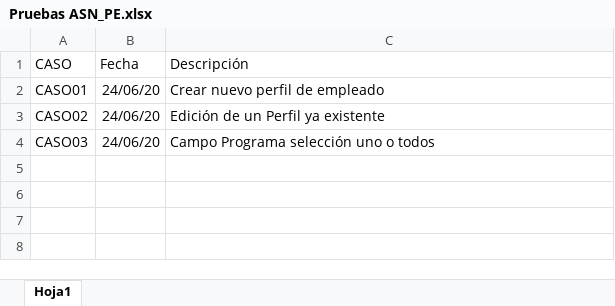
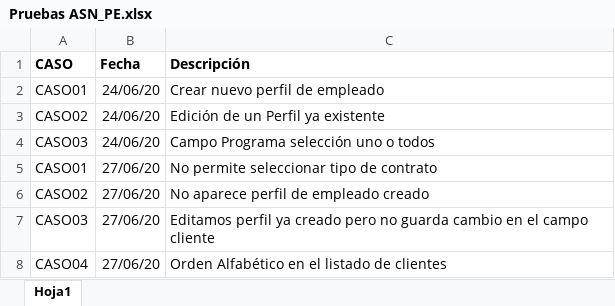
Before and after one commit to jas12345/ASN, an Excel workbook: Documentos/Reportes de Pruebas/Pruebas ASN_PE.xlsx, sheet Hoja1, drawn as a sheet; values as stored, in another font and other column widths than the file's, no borders; the diff names each change by its address in the sheet, - before the commit and + after, or states it on an @@ line.

Commit message:
Correcciones en Perfil de Empleados

```diff
--- a/Documentos/Reportes de Pruebas/Pruebas ASN_PE.xlsx (sheet Hoja1)
+++ b/Documentos/Reportes de Pruebas/Pruebas ASN_PE.xlsx (sheet Hoja1)
-A1:C1 bold: off
+A1:C1 bold: on
+row 5: CASO01 | 27/06/20 | No permite seleccionar tipo de contrato
+row 6: CASO02 | 27/06/20 | No aparece perfil de empleado creado
+row 7: CASO03 | 27/06/20 | Editamos perfil ya creado pero no guarda cambio en el campo cliente
+row 8: CASO04 | 27/06/20 | Orden Alfabético en el listado de clientes
```
Also changed, not shown: 6 other files.
